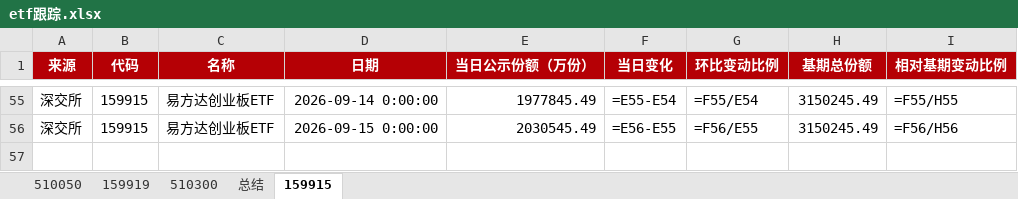
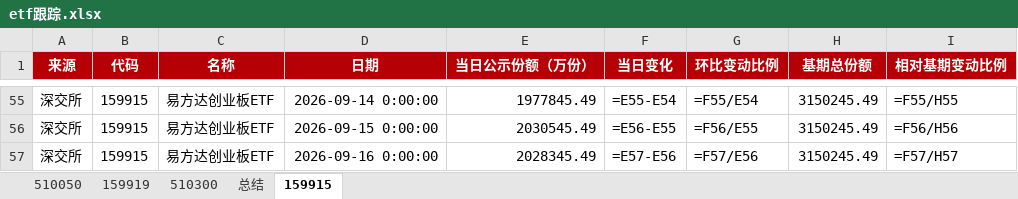
Before and after one commit to steve849739/Etf-tracker, an Excel workbook: etf跟踪.xlsx, sheet 159915, drawn as a sheet; only a part is shown, gaps mark what is left out; values as stored, in another font and other column widths than the file's, no borders; formulas without a stored value are shown as written; the diff names each change by its address in the sheet, - before the commit and + after, or states it on an @@ line.

```diff
--- a/etf跟踪.xlsx (sheet 159915)
+++ b/etf跟踪.xlsx (sheet 159915)
+row 57: 深交所 | 159915 | 易方达创业板ETF | 2026-09-16 0:00:00 | 2028345.49 | =E57-E56 | =F57/E56 | 3150245.49 | =F57/H57
```
Also changed, not shown: sheet 159919, sheet 总结, 2 other files.
